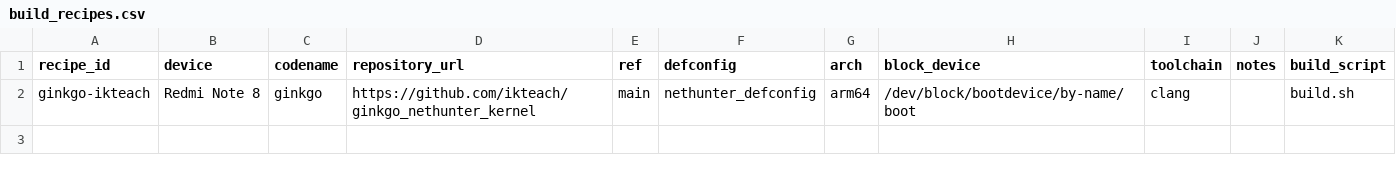
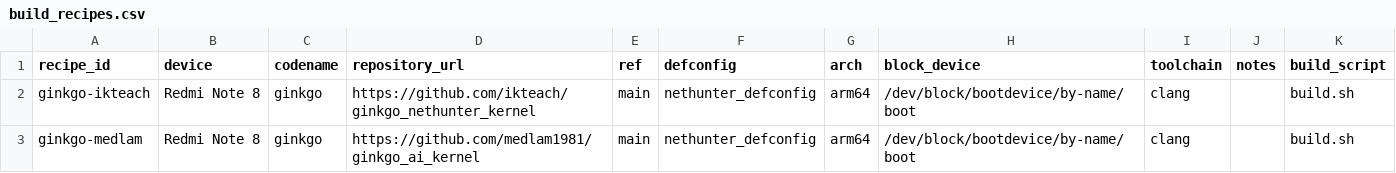
Before and after one commit to OPX-Aminul/nethunter-all-kernel, a CSV file: data/build_recipes.csv, drawn as a sheet.

Commit message:
feat: record first ginkgo project build Co-authored-by: monkeycode-ai <monkeycode-ai@chaitin.com>

```diff
--- a/data/build_recipes.csv
+++ b/data/build_recipes.csv
@@ -2 +2,2 @@ recipe_id,device,codename,repository_url,ref,defconfig,arch,block_device,toolcha
 ginkgo-ikteach,Redmi Note 8,ginkgo,https://github.com/ikteach/ginkgo_nethunter_kernel,main,nethunter_defconfig,arm64,/dev/block/bootdevice/by-name/boot,clang,,build.sh
+ginkgo-medlam,Redmi Note 8,ginkgo,https://github.com/medlam1981/ginkgo_ai_kernel,main,nethunter_defconfig,arm64,/dev/block/bootdevice/by-name/boot,clang,,build.sh
```
Also changed, not shown: 2 other files.
